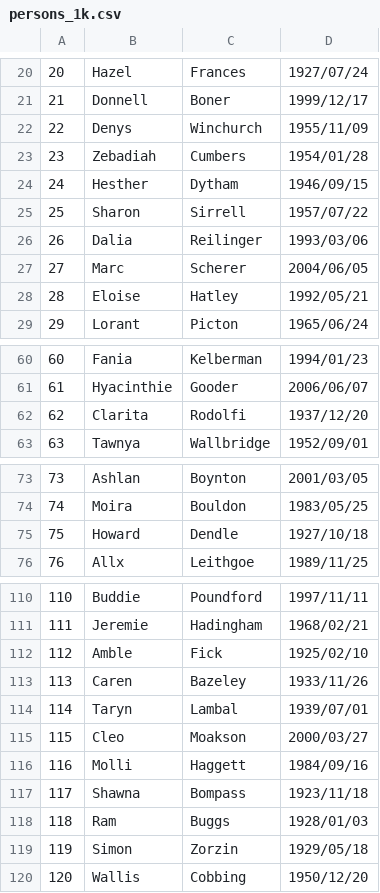
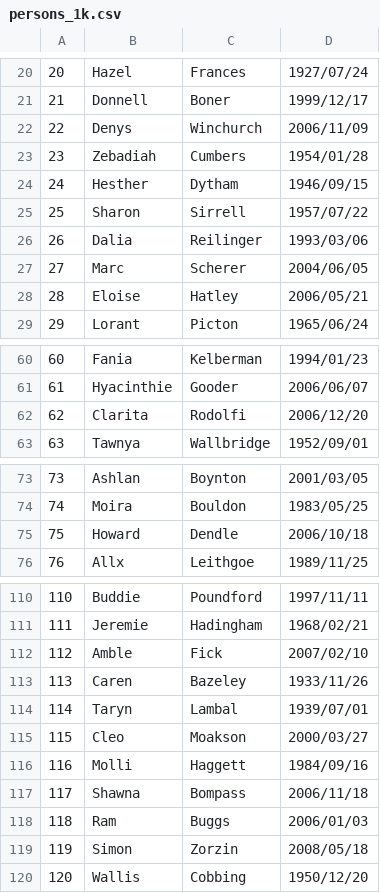
Before and after one commit to CCimen/springbatchtutorial2, a CSV file: src/main/resources/persons_1k.csv, drawn as a sheet; only a part is shown, gaps mark what is left out.

```diff
--- a/src/main/resources/persons_1k.csv
+++ b/src/main/resources/persons_1k.csv
@@ -21,3 +21,3 @@
 21,Donnell,Boner,1999/12/17
-22,Denys,Winchurch,1955/11/09
+22,Denys,Winchurch,2006/11/09
 23,Zebadiah,Cumbers,1954/01/28
@@ -27,3 +27,3 @@
 27,Marc,Scherer,2004/06/05
-28,Eloise,Hatley,1992/05/21
+28,Eloise,Hatley,2006/05/21
 29,Lorant,Picton,1965/06/24
@@ -61,3 +61,3 @@
 61,Hyacinthie,Gooder,2006/06/07
-62,Clarita,Rodolfi,1937/12/20
+62,Clarita,Rodolfi,2006/12/20
 63,Tawnya,Wallbridge,1952/09/01
@@ -74,3 +74,3 @@
 74,Moira,Bouldon,1983/05/25
-75,Howard,Dendle,1927/10/18
+75,Howard,Dendle,2006/10/18
 76,Allx,Leithgoe,1989/11/25
@@ -111,3 +111,3 @@
 111,Jeremie,Hadingham,1968/02/21
-112,Amble,Fick,1925/02/10
+112,Amble,Fick,2007/02/10
 113,Caren,Bazeley,1933/11/26
@@ -116,5 +116,5 @@
 116,Molli,Haggett,1984/09/16
-117,Shawna,Bompass,1923/11/18
-118,Ram,Buggs,1928/01/03
-119,Simon,Zorzin,1929/05/18
+117,Shawna,Bompass,2006/11/18
+118,Ram,Buggs,2006/01/03
+119,Simon,Zorzin,2008/05/18
 120,Wallis,Cobbing,1950/12/20
```
Also changed, not shown: src/main/resources/persons_10k.csv, src/main/resources/transactions_10k.csv, 6 other files.
